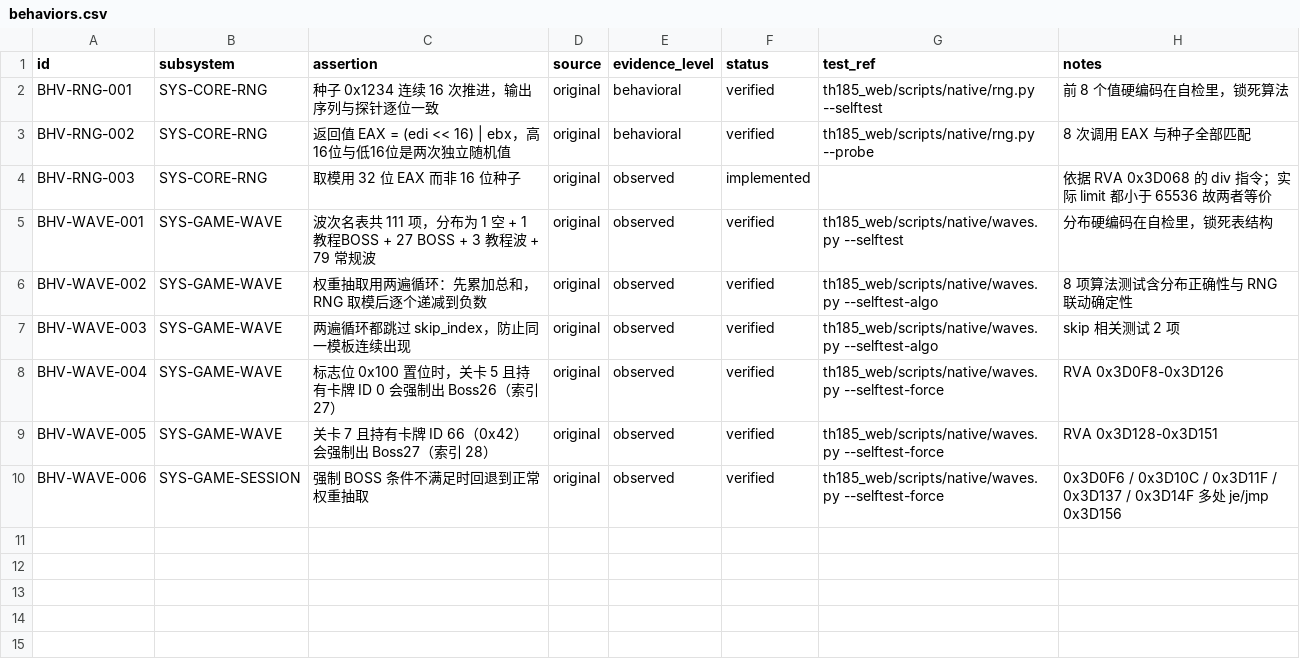
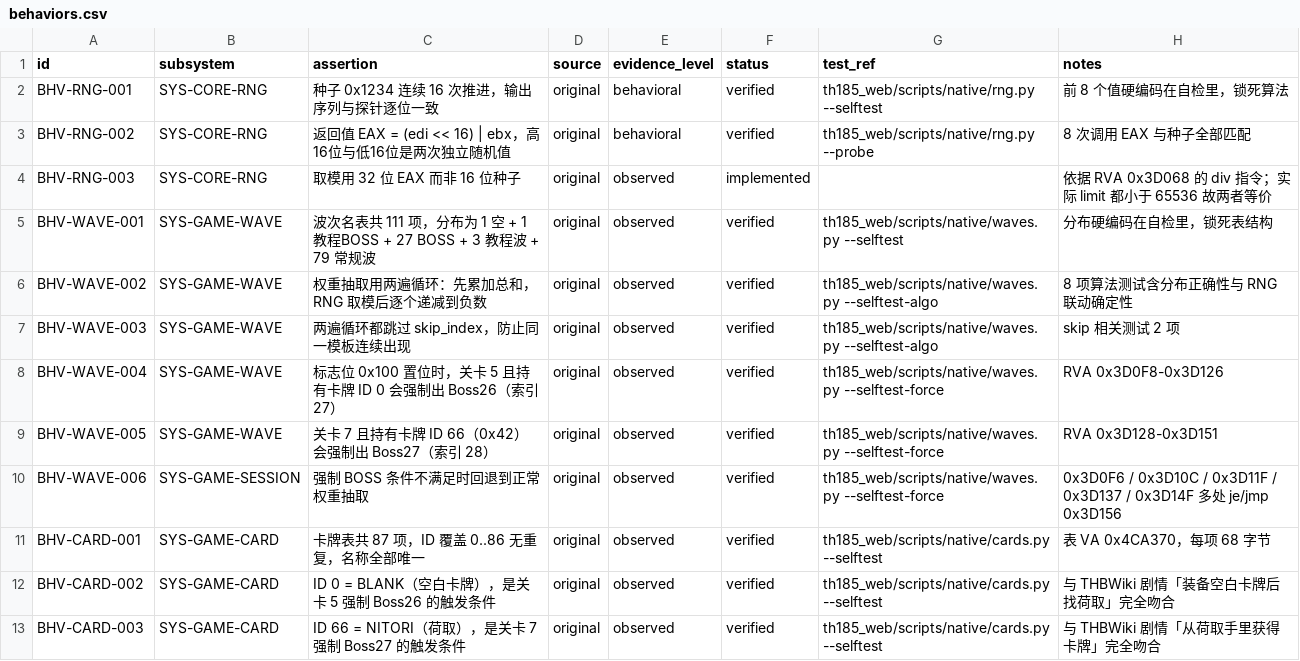
Before and after one commit to GreenSweet233/th185, a CSV file: th185_web/config/behaviors.csv, drawn as a sheet; the diff names each change by its address in the sheet, - before the commit and + after, or states it on an @@ line.

Commit message:
解出 TH185 卡牌表（87 项）：ID 0=BLANK / 66=NITORI 印证剧情
卡牌描述表 VA 0x4CA370（thprac 的 CARD_DESC_LIST），每项 68 字节（17 DWORD）。

表结构：
  +0x00  const char* name   内部名（PENDULUM / BLANK / NITORI ...）
  +0x04  uint32      id     卡牌 ID 0..86
  +0x30  uint32      cost?  疑似 Cost（档位 25/50/75/100/125/150/200）
  其余 14 个字段语义待确认

本轮最重要的交叉验证：
上一轮解出的强制 BOSS 机制依赖卡牌 ID 0 和 66，但不知道是哪张卡。
现在知道了：
  ID 0  = BLANK  （空白卡牌）
  ID 66 = NITORI （荷取）

对照 THBWiki 剧情原文：
  「千亦告诉魔理沙……装备『空白卡牌』后到守矢神社的祭典上找合作者」
  「找到荷取后，魔理沙从荷取手里获得了荷取制造的毁灭性的能力卡牌」

代码机制与剧情文档逐条对应：
  装备空白卡牌       -> 持有 BLANK(ID 0)
  到守矢神社找荷取   -> 关卡 5 + BLANK -> 强制 Boss26
  从荷取手里获得卡   -> 拿到 NITORI(ID 66)
  之后去虹龙洞找高岭 -> 关卡 7 + NITORI -> 强制 Boss27

静态逆向与剧情文档完全吻合，说明两边解读都对。
这就是 THBWiki 单列一页「隐藏剧情解锁方式」的具体内容。

数字对照（三个口径全对上）：
  表里 87 项 = 85 张可用卡 + NULL(85) + BACK(86)
  调研说「85 张能力卡」-> 指可用卡
  thprac card_names_t::count = 86 -> 不含 NULL
  「87 个 AbilityCard* RTTI 类」-> 与表项数完全吻合

验证：cards.py --selftest 5 项全 PASS
  项数 87、ID 覆盖 0..86 无重复、ID 0=BLANK、ID 66=NITORI、名称唯一

账本变更：
- SYS-GAME-CARD -> in-progress（表解出，但卡牌效果逻辑未碰）
- behaviors.csv 新增 3 条 verified（累计 12 条，11 verified）

CI 接入 cards，九项全绿。

```diff
--- a/th185_web/config/behaviors.csv
+++ b/th185_web/config/behaviors.csv
+row 11: BHV-CARD-001 | SYS-GAME-CARD | 卡牌表共 87 项，ID 覆盖 0..86 无重复，名称全部唯一 | original | observed | verified | th185_web/scripts/native/cards.py --selftest | 表 VA 0x4CA370，每项 68 字节
+row 12: BHV-CARD-002 | SYS-GAME-CARD | ID 0 = BLANK（空白卡牌），是关卡 5 强制 Boss26 的触发条件 | original | observed | verified | th185_web/scripts/native/cards.py --selftest | 与 THBWiki 剧情「装备空白卡牌后找荷取」完全吻合
+row 13: BHV-CARD-003 | SYS-GAME-CARD | ID 66 = NITORI（荷取），是关卡 7 强制 Boss27 的触发条件 | original | observed | verified | th185_web/scripts/native/cards.py --selftest | 与 THBWiki 剧情「从荷取手里获得卡牌」完全吻合
```
Also changed, not shown: th185_web/config/subsystems.csv, 4 other files.
